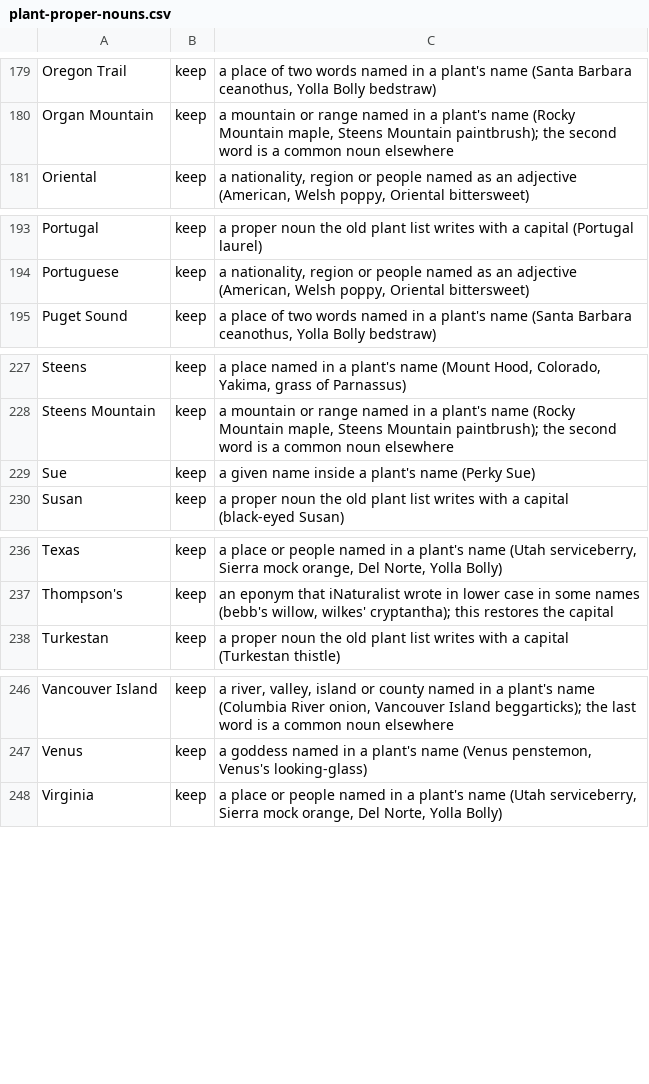
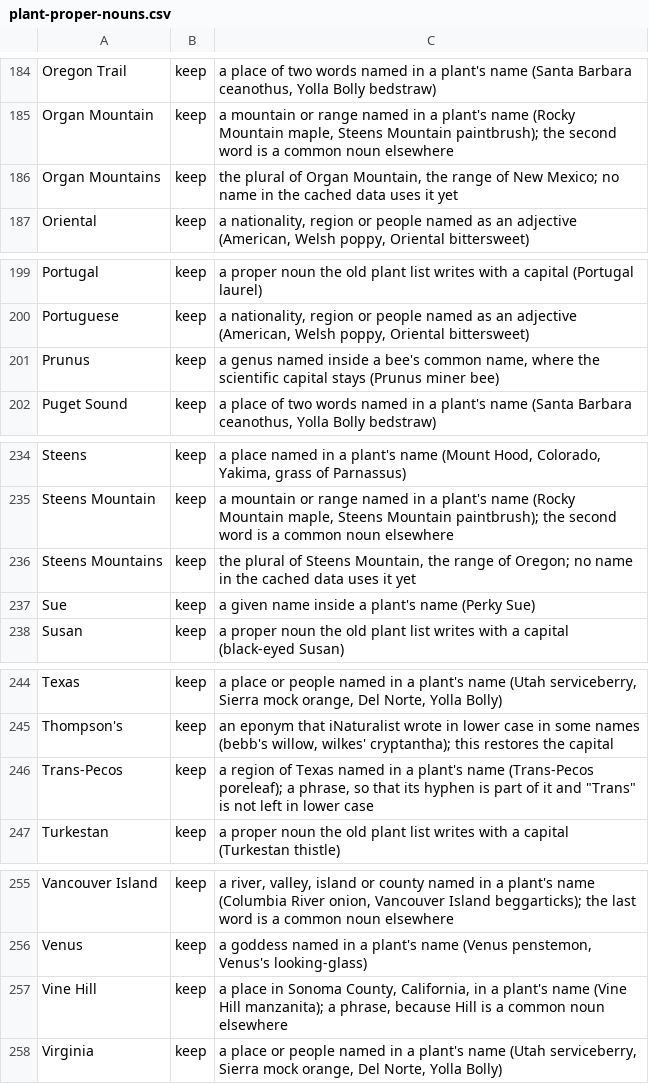
Before and after one commit to rainhead/beeline, a CSV file: ingest/plant-proper-nouns.csv, drawn as a sheet; only a part is shown, gaps mark what is left out; the diff covers the shown part only; the diff names each change by its address in the sheet, - before the commit and + after, or states it on an @@ line.

```diff
--- a/ingest/plant-proper-nouns.csv
+++ b/ingest/plant-proper-nouns.csv
+row 186: Organ Mountains | keep | the plural of Organ Mountain, the range of New Mexico; no name in the cached data uses it yet
+row 201: Prunus | keep | a genus named inside a bee's common name, where the scientific capital stays (Prunus miner bee)
+row 236: Steens Mountains | keep | the plural of Steens Mountain, the range of Oregon; no name in the cached data uses it yet
+row 246: Trans-Pecos | keep | a region of Texas named in a plant's name (Trans-Pecos poreleaf); a phrase, so that its hyphen is part of it and "Trans" is not left in lower case
+row 257: Vine Hill | keep | a place in Sonoma County, California, in a plant's name (Vine Hill manzanita); a phrase, because Hill is a common noun elsewhere
```
Also changed, not shown: 20 added rows and 1 edited cell elsewhere in this file, 7 other files.
